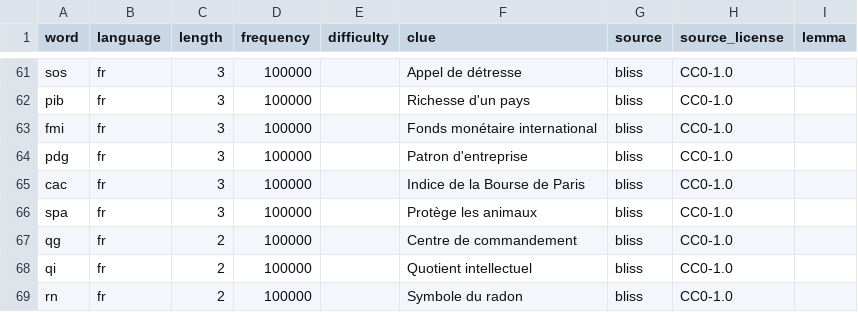
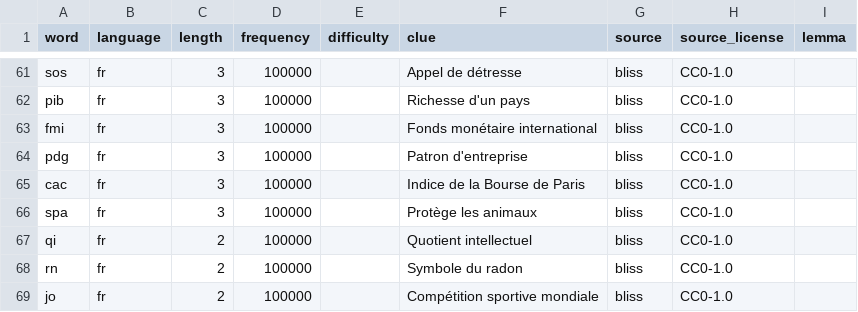
Before and after one commit to Ishou/wordsparrow, a CSV file: grid/infrastructure/src/main/resources/words/themed/sigle.csv, drawn as a sheet; only a part is shown, gaps mark what is left out; the shorter side is filled out with more unchanged rows.

```diff
--- a/grid/infrastructure/src/main/resources/words/themed/sigle.csv
+++ b/grid/infrastructure/src/main/resources/words/themed/sigle.csv
@@ -66,3 +66,2 @@ cac,fr,3,100000,,Indice de la Bourse de Paris,bliss,CC0-1.0,
 spa,fr,3,100000,,Protège les animaux,bliss,CC0-1.0,
-qg,fr,2,100000,,Centre de commandement,bliss,CC0-1.0,
 qi,fr,2,100000,,Quotient intellectuel,bliss,CC0-1.0,
```
